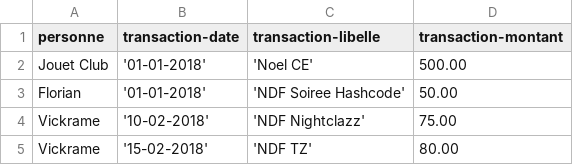
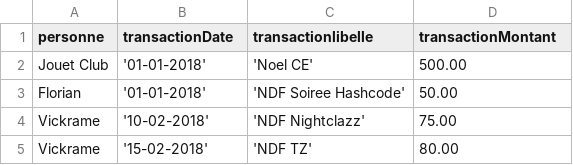
Before and after one commit to fnegre/z-papers, a CSV file: neo4j/csv/persons.csv, drawn as a sheet.

Commit message:
csv

```diff
--- a/neo4j/csv/persons.csv
+++ b/neo4j/csv/persons.csv
@@ -1,2 +1,2 @@
-personne, transaction-date, transaction-libelle, transaction-montant
+personne, transactionDate, transactionlibelle, transactionMontant
 Jouet Club, '01-01-2018', 'Noel CE', 500.00
```
